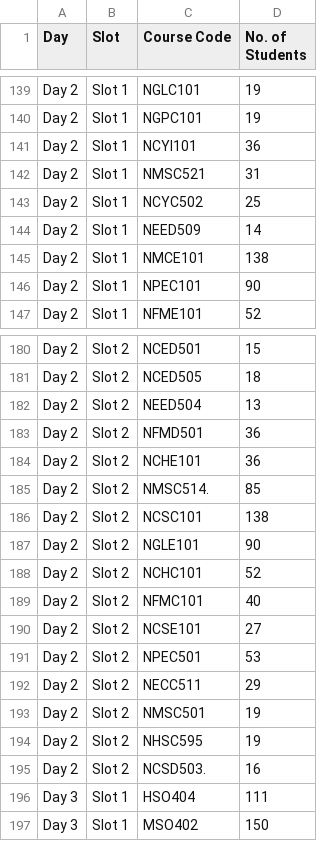
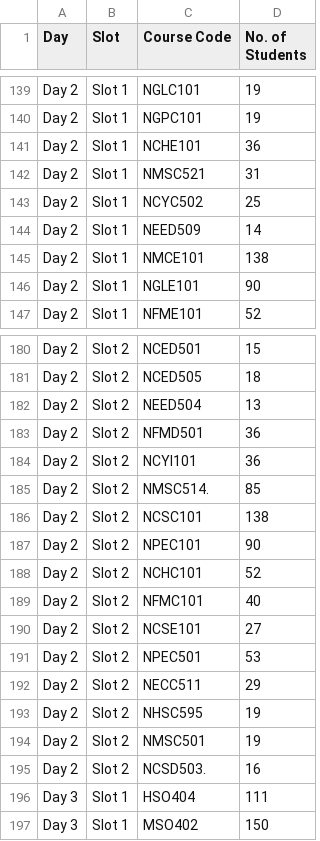
Before and after one commit to Bhaskar-786/Exam-schedular, a CSV file: exam_schedule.csv, drawn as a sheet; only a part is shown, gaps mark what is left out.

Commit message:
integrated the real time  processing of data, added the algorithm to mannage the common course codes and schedule them toether, currently scehules 463 courses in 14 slots total

```diff
--- a/exam_schedule.csv
+++ b/exam_schedule.csv
@@ -140,3 +140,3 @@ Day 2,Slot 1,NGLC101,19
 Day 2,Slot 1,NGPC101,19
-Day 2,Slot 1,NCYI101,36
+Day 2,Slot 1,NCHE101,36
 Day 2,Slot 1,NMSC521,31
@@ -145,3 +145,3 @@ Day 2,Slot 1,NEED509,14
 Day 2,Slot 1,NMCE101,138
-Day 2,Slot 1,NPEC101,90
+Day 2,Slot 1,NGLE101,90
 Day 2,Slot 1,NFME101,52
@@ -183,6 +183,6 @@ Day 2,Slot 2,NEED504,13
 Day 2,Slot 2,NFMD501,36
-Day 2,Slot 2,NCHE101,36
+Day 2,Slot 2,NCYI101,36
 Day 2,Slot 2,NMSC514.,85
 Day 2,Slot 2,NCSC101,138
-Day 2,Slot 2,NGLE101,90
+Day 2,Slot 2,NPEC101,90
 Day 2,Slot 2,NCHC101,52
@@ -192,4 +192,4 @@ Day 2,Slot 2,NPEC501,53
 Day 2,Slot 2,NECC511,29
+Day 2,Slot 2,NHSC595,19
 Day 2,Slot 2,NMSC501,19
-Day 2,Slot 2,NHSC595,19
 Day 2,Slot 2,NCSD503.,16
```
Also changed, not shown: lecture_hall_schedule.csv, 11 other files.
